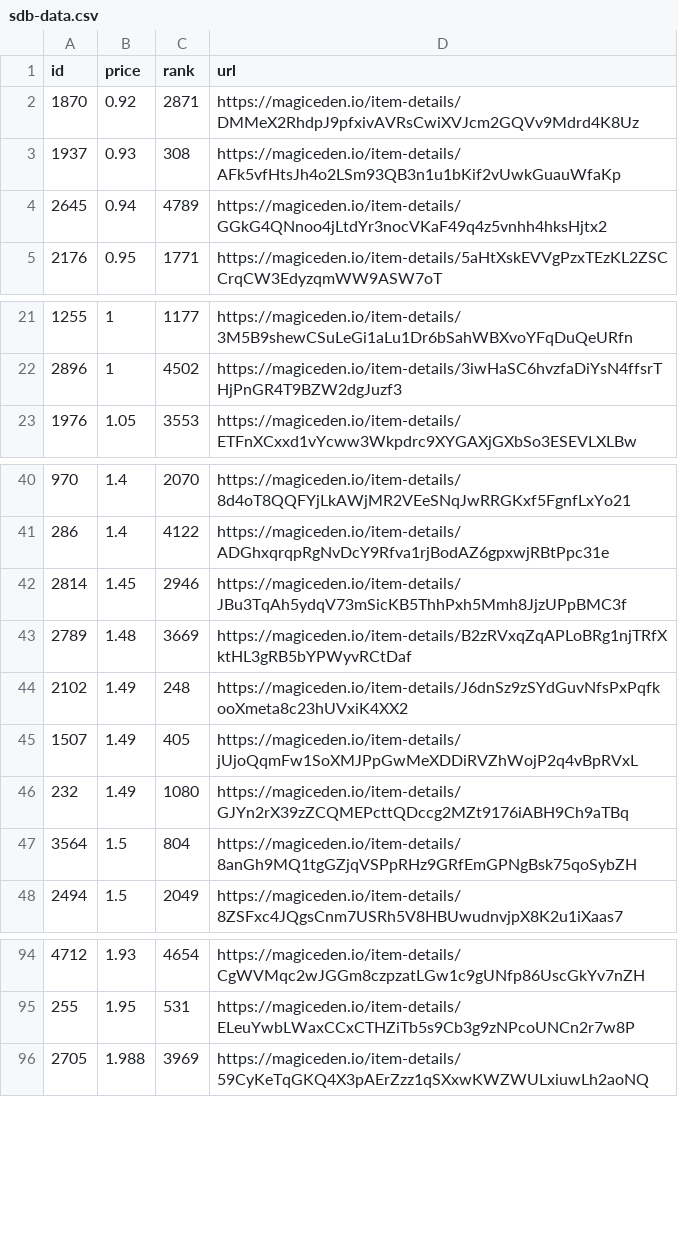
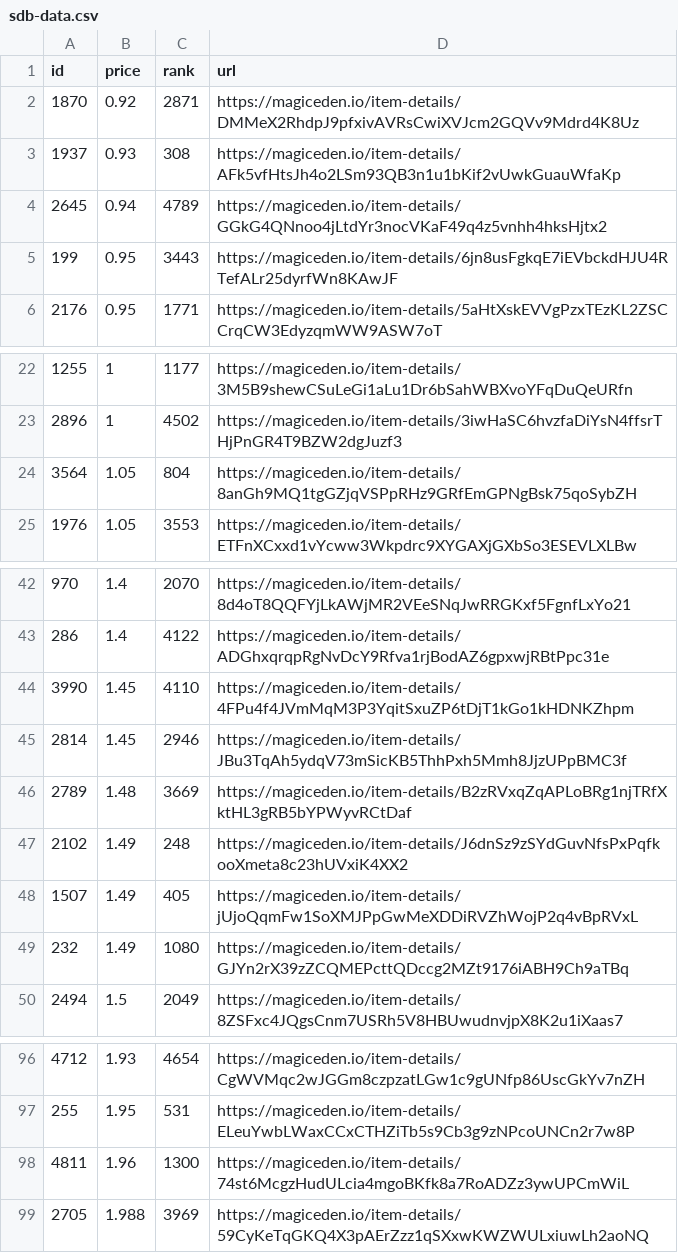
Before and after one commit to braposo/sdb-monitor, a CSV file: sdb-data.csv, drawn as a sheet; only a part is shown, gaps mark what is left out.

Commit message:
Flat: latest data (2021-12-09T11:09:56.066Z) {   "date": "2021-12-09T11:09:56.066Z",   "files": [     {       "name": "sdb-data.csv",       "deltaBytes": 285,       "source": "https://api-mainnet.magiceden.io/rpc/getListedNFTsByQuery?q=%7B%22%24match%22%3A%7B%22collectionSymbol%22%3A%22solana_droid_business%22%7D%2C%22%24sort%22%3A%7B%22takerAmount%22%3A1%2C%22createdAt%22%3A-1%7D%2C%22%24skip%22%3A0%2C%22%24limit%22%3A5000%7D"     },     {       "name": "zzz/sdb-data.json",       "deltaBytes": 3744,       "source": "https://api-mainnet.magiceden.io/rpc/getListedNFTsByQuery?q=%7B%22%24match%22%3A%7B%22collectionSymbol%22%3A%22solana_droid_business%22%7D%2C%22%24sort%22%3A%7B%22takerAmount%22%3A1%2C%22createdAt%22%3A-1%7D%2C%22%24skip%22%3A0%2C%22%24limit%22%3A5000%7D"     }   ] }

```diff
--- a/sdb-data.csv
+++ b/sdb-data.csv
@@ -4,2 +4,3 @@ id,price,rank,url
 2645,0.94,4789,https://magiceden.io/item-details/GGkG4QNnoo4jLtdYr3nocVKaF49q4z5vnhh4hksHjtx2
+199,0.95,3443,https://magiceden.io/item-details/6jn8usFgkqE7iEVbckdHJU4RTefALr25dyrfWn8KAwJF
 2176,0.95,1771,https://magiceden.io/item-details/5aHtXskEVVgPzxTEzKL2ZSCCrqCW3EdyzqmWW9ASW7oT
@@ -22,2 +23,3 @@ id,price,rank,url
 2896,1,4502,https://magiceden.io/item-details/3iwHaSC6hvzfaDiYsN4ffsrTHjPnGR4T9BZW2dgJuzf3
+3564,1.05,804,https://magiceden.io/item-details/8anGh9MQ1tgGZjqVSPpRHz9GRfEmGPNgBsk75qoSybZH
 1976,1.05,3553,https://magiceden.io/item-details/ETFnXCxxd1vYcww3Wkpdrc9XYGAXjGXbSo3ESEVLXLBw
@@ -41,2 +43,3 @@ id,price,rank,url
 286,1.4,4122,https://magiceden.io/item-details/ADGhxqrqpRgNvDcY9Rfva1rjBodAZ6gpxwjRBtPpc31e
+3990,1.45,4110,https://magiceden.io/item-details/4FPu4f4JVmMqM3P3YqitSxuZP6tDjT1kGo1kHDNKZhpm
 2814,1.45,2946,https://magiceden.io/item-details/JBu3TqAh5ydqV73mSicKB5ThhPxh5Mmh8JjzUPpBMC3f
@@ -46,3 +49,2 @@ id,price,rank,url
 232,1.49,1080,https://magiceden.io/item-details/GJYn2rX39zZCQMEPcttQDccg2MZt9176iABH9Ch9aTBq
-3564,1.5,804,https://magiceden.io/item-details/8anGh9MQ1tgGZjqVSPpRHz9GRfEmGPNgBsk75qoSybZH
 2494,1.5,2049,https://magiceden.io/item-details/8ZSFxc4JQgsCnm7USRh5V8HBUwudnvjpX8K2u1iXaas7
@@ -95,2 +97,3 @@ id,price,rank,url
 255,1.95,531,https://magiceden.io/item-details/ELeuYwbLWaxCCxCTHZiTb5s9Cb3g9zNPcoUNCn2r7w8P
+4811,1.96,1300,https://magiceden.io/item-details/74st6McgzHudULcia4mgoBKfk8a7RoADZz3ywUPCmWiL
 2705,1.988,3969,https://magiceden.io/item-details/59CyKeTqGKQ4X3pAErZzz1qSXxwKWZWULxiuwLh2aoNQ
```
Also changed, not shown: 1 other file.
